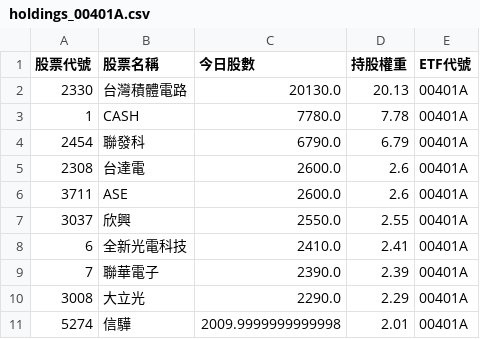
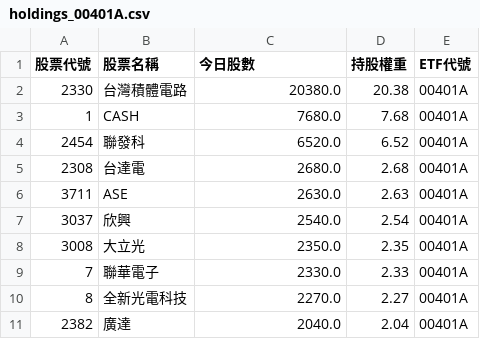
Before and after one commit to caesar263/my-etf-tracker, a CSV file: holdings_00401A.csv, drawn as a sheet.

```diff
--- a/holdings_00401A.csv
+++ b/holdings_00401A.csv
@@ -1,11 +1,11 @@
 股票代號,股票名稱,今日股數,持股權重,ETF代號
-2330,台灣積體電路,20130.0,20.13,00401A
-1,CASH,7780.0,7.78,00401A
-2454,聯發科,6790.0,6.79,00401A
-2308,台達電,2600.0,2.6,00401A
-3711,ASE,2600.0,2.6,00401A
-3037,欣興,2550.0,2.55,00401A
-6,全新光電科技,2410.0,2.41,00401A
-7,聯華電子,2390.0,2.39,00401A
-3008,大立光,2290.0,2.29,00401A
-5274,信驊,2009.9999999999998,2.01,00401A
+2330,台灣積體電路,20380.0,20.38,00401A
+1,CASH,7680.0,7.68,00401A
+2454,聯發科,6520.0,6.52,00401A
+2308,台達電,2680.0,2.68,00401A
+3711,ASE,2630.0,2.63,00401A
+3037,欣興,2540.0,2.54,00401A
+3008,大立光,2350.0,2.35,00401A
+7,聯華電子,2330.0,2.33,00401A
+8,全新光電科技,2270.0,2.27,00401A
+2382,廣達,2040.0,2.04,00401A
```
Also changed, not shown: final_analysis.csv, holdings_00982A.csv, 14 other files.
